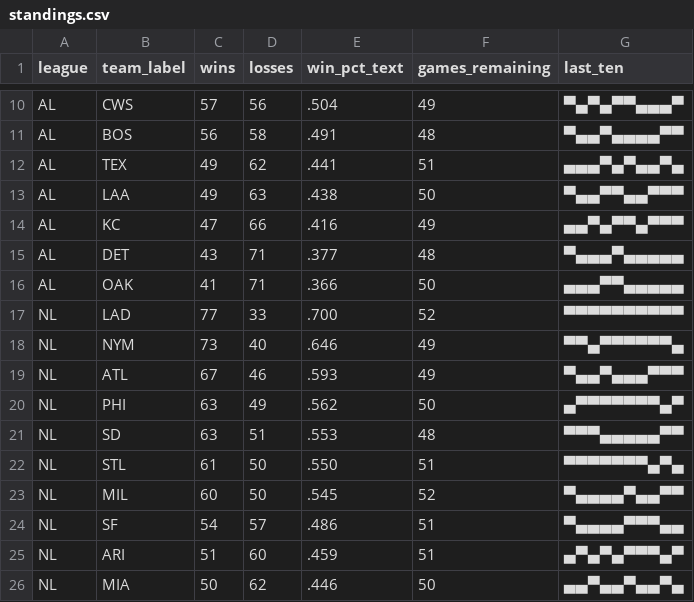
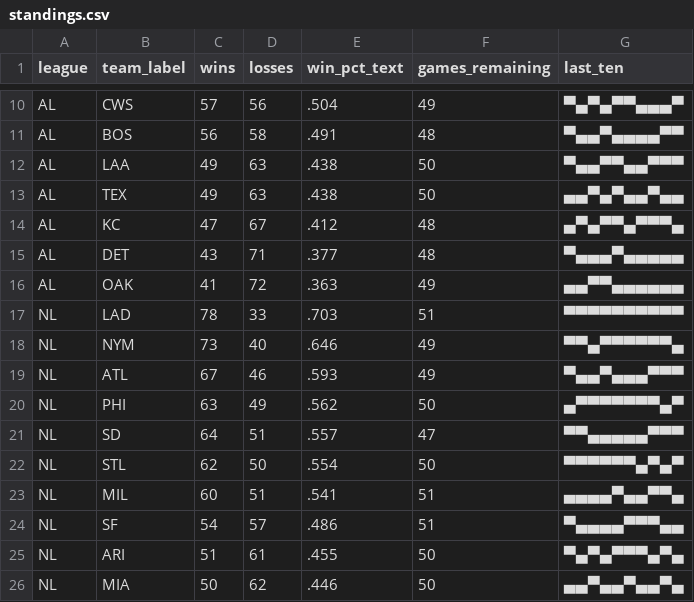
Before and after one commit to bzigterman/bzigterman.github.io-old, a CSV file: data/standings.csv, drawn as a sheet; only a part is shown, gaps mark what is left out; the diff covers the shown part only.

```diff
--- a/data/standings.csv
+++ b/data/standings.csv
@@ -11,8 +11,8 @@ AL,CWS,57,56,.504,49,▀▄▀▄▀▀▄▄▄▀
 AL,BOS,56,58,.491,48,▀▄▄▀▄▄▄▄▀▀
-AL,TEX,49,62,.441,51,▄▄▄▀▄▀▄▄▀▄
 AL,LAA,49,63,.438,50,▀▄▄▀▀▄▄▀▀▀
-AL,KC ,47,66,.416,49,▄▄▀▄▀▀▄▀▀▀
+AL,TEX,49,63,.438,50,▄▄▀▄▀▄▄▀▄▄
+AL,KC ,47,67,.412,48,▄▀▄▀▀▄▀▀▀▄
 AL,DET,43,71,.377,48,▀▄▄▄▀▄▄▄▄▄
-AL,OAK,41,71,.366,50,▄▄▄▀▀▄▄▄▄▄
-NL,LAD,77,33,.700,52,▀▀▀▀▀▀▀▀▀▀
+AL,OAK,41,72,.363,49,▄▄▀▀▄▄▄▄▄▄
+NL,LAD,78,33,.703,51,▀▀▀▀▀▀▀▀▀▀
 NL,NYM,73,40,.646,49,▀▀▄▀▀▀▀▀▀▄
@@ -20,7 +20,7 @@ NL,ATL,67,46,.593,49,▀▄▄▀▄▄▄▀▀▀
 NL,PHI,63,49,.562,50,▄▀▀▀▀▀▀▀▄▀
-NL,SD ,63,51,.553,48,▀▀▀▄▄▄▄▄▀▀
-NL,STL,61,50,.550,51,▀▀▀▀▀▀▀▄▀▄
-NL,MIL,60,50,.545,52,▀▄▄▄▄▀▄▄▀▀
+NL,SD ,64,51,.557,47,▀▀▄▄▄▄▄▀▀▀
+NL,STL,62,50,.554,50,▀▀▀▀▀▀▄▀▄▀
+NL,MIL,60,51,.541,51,▄▄▄▄▀▄▄▀▀▄
 NL,SF ,54,57,.486,51,▀▄▄▄▄▀▀▀▄▄
-NL,ARI,51,60,.459,51,▄▀▄▀▄▀▀▀▄▀
+NL,ARI,51,61,.455,50,▀▄▀▄▀▀▀▄▀▄
 NL,MIA,50,62,.446,50,▄▄▀▄▄▀▄▄▀▄
```
Also changed, not shown: 1 added row, 1 removed row and 12 edited cells elsewhere in this file, 7 other files.
